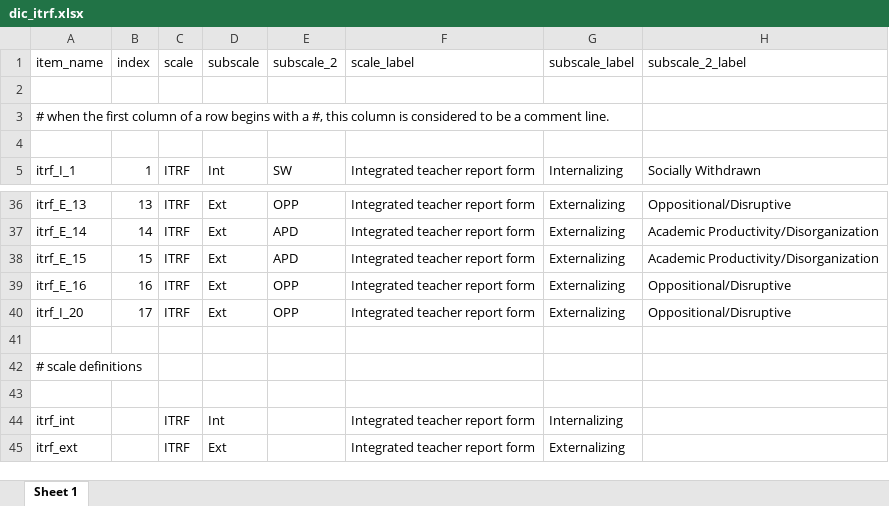
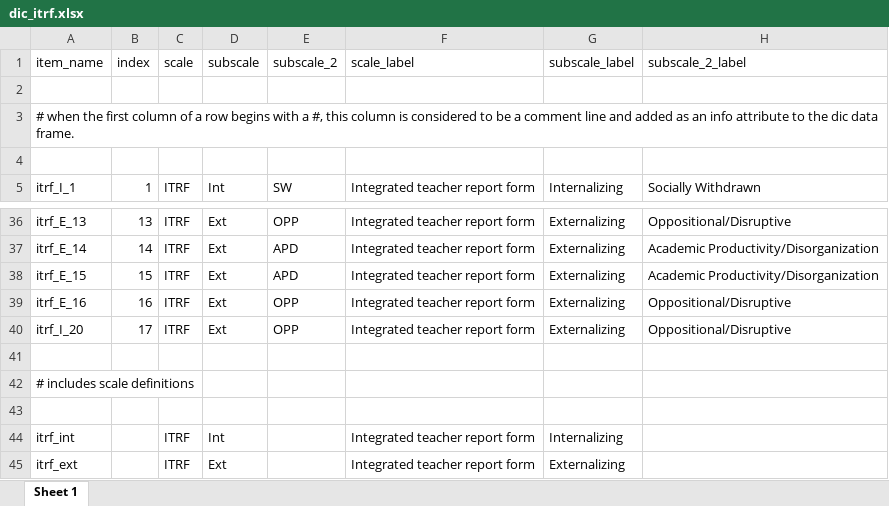
Before and after one commit to jazznbass/scaledic, an Excel workbook: data-raw/dic_itrf.xlsx, sheet Sheet 1, drawn as a sheet; only a part is shown, gaps mark what is left out; values as stored, in another font and other column widths than the file's, no borders; the diff names each change by its address in the sheet, - before the commit and + after, or states it on an @@ line.

```diff
--- a/data-raw/dic_itrf.xlsx (sheet Sheet 1)
+++ b/data-raw/dic_itrf.xlsx (sheet Sheet 1)
-A3 (item_name): …a comment line.
+A3 (item_name): …a comment line and added as an info attribute to the dic data frame.
-A42 (item_name): # scale definitions
+A42 (item_name): # includes scale definitions
```
Also changed, not shown: 53 other files.
